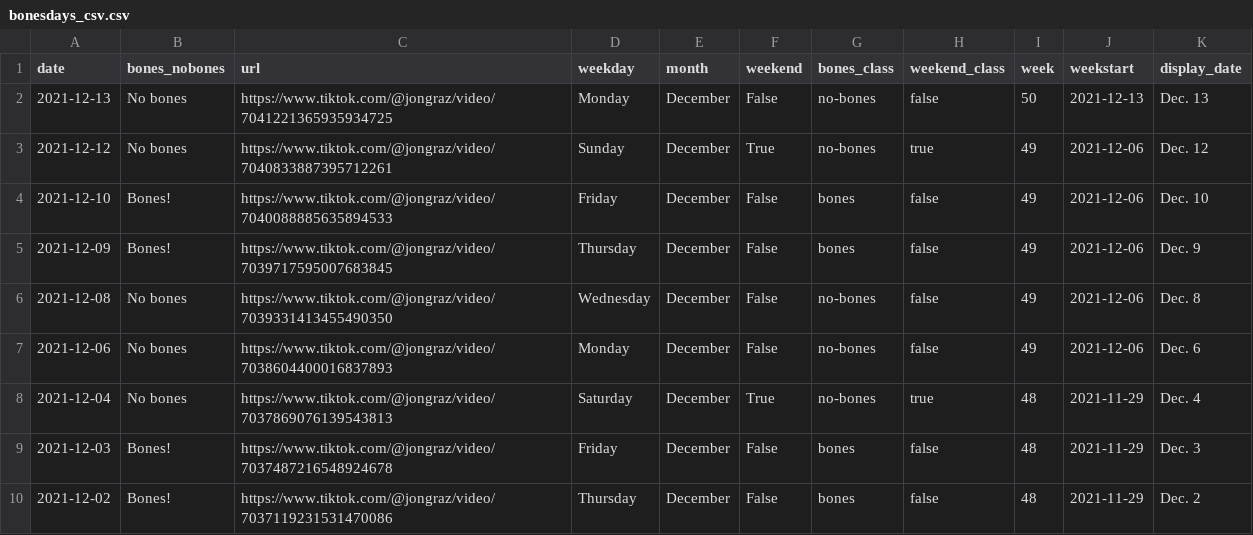
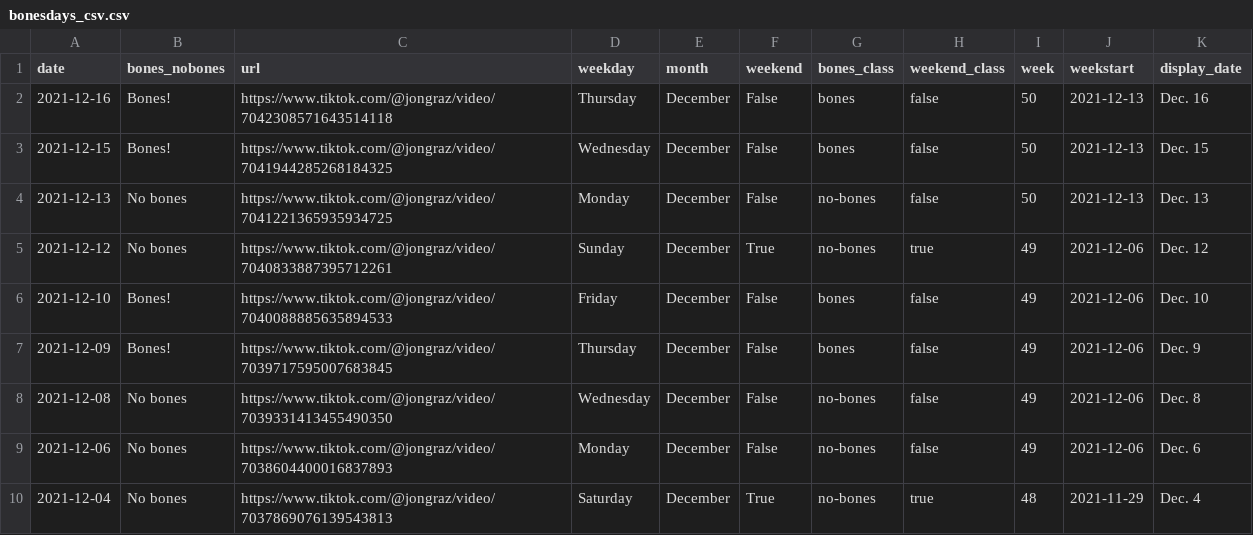
Before and after one commit to stiles/noodle-tracker, a CSV file: _data/bonesdays_csv.csv, drawn as a sheet; only a part is shown; the shorter side is filled out with more unchanged rows.

```diff
--- a/_data/bonesdays_csv.csv
+++ b/_data/bonesdays_csv.csv
@@ -1,2 +1,4 @@
 date,bones_nobones,url,weekday,month,weekend,bones_class,weekend_class,week,weekstart,display_date
+2021-12-16,Bones!,https://www.tiktok.com/@jongraz/video/7042308571643514118,Thursday,December,False,bones,false,50,2021-12-13,Dec. 16
+2021-12-15,Bones!,https://www.tiktok.com/@jongraz/video/7041944285268184325,Wednesday,December,False,bones,false,50,2021-12-13,Dec. 15
 2021-12-13,No bones,https://www.tiktok.com/@jongraz/video/7041221365935934725,Monday,December,False,no-bones,false,50,2021-12-13,Dec. 13
```
Also changed, not shown: _data/bonesdays_weeks.csv, assets/data/bonesdays.csv, 9 other files.
